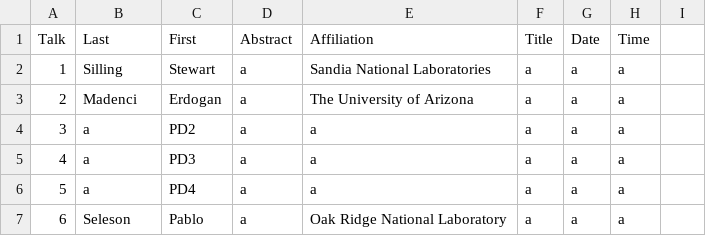
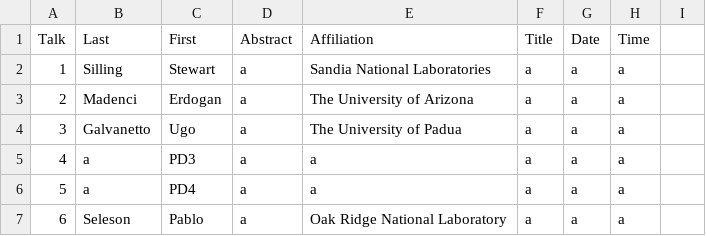
Before and after one commit to diehlpk/wfm2020, a CSV file: data.csv, drawn as a sheet; only a part is shown.

Commit message:
Update speakers

```diff
--- a/data.csv
+++ b/data.csv
@@ -3,3 +3,3 @@ Talk,Last,First,Abstract,Affiliation,Title,Date,Time
 2,Madenci,Erdogan,a,The University of Arizona,a,a,a
-3,a,PD2,a,a,a,a,a
+3,Galvanetto,Ugo,a,The University of Padua,a,a,a
 4,a,PD3,a,a,a,a,a
```
